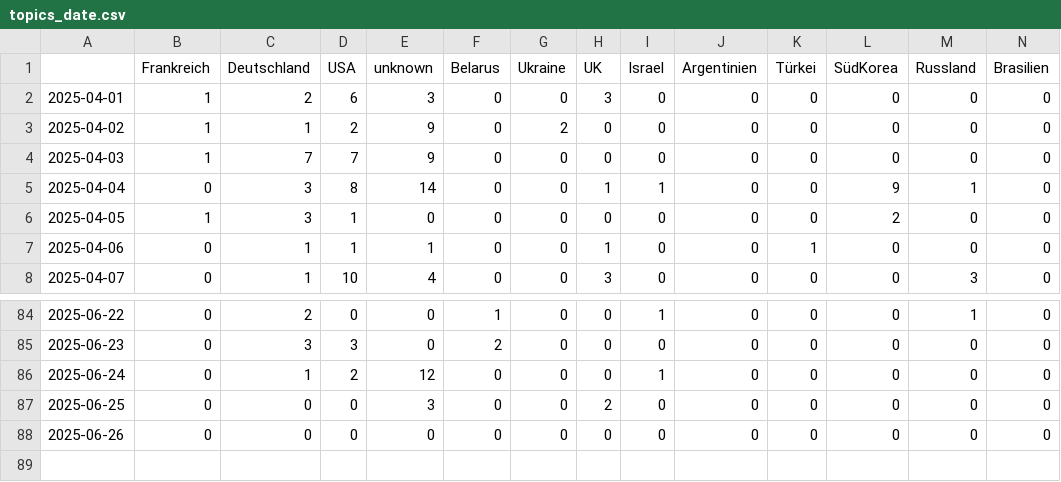
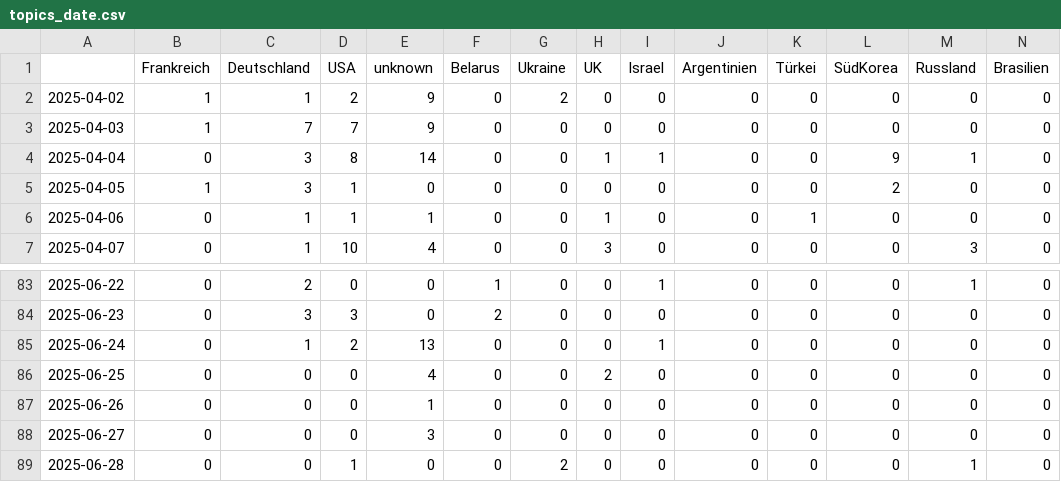
Before and after one commit to pg-ufr-news/winterIsComing, a CSV file: csv/topics_date.csv, drawn as a sheet; only a part is shown, gaps mark what is left out; removed rows and columns are numbered as before the commit, all else as after; rows hold the shown columns only; the diff names each change by its address in the sheet, - before the commit and + after, or states it on an @@ line.

```diff
--- a/csv/topics_date.csv
+++ b/csv/topics_date.csv
-row 2: 2025-04-01 | 1 | 2 | 6 | 3 | 0 | 0 | 3 | 0 | 0 | 0 | 0 | 0 | 0
-E85 (unknown): 12
+E85 (unknown): 13
-E86 (unknown): 3
+E86 (unknown): 4
-E87 (unknown): 0
+E87 (unknown): 1
+row 88: 2025-06-27 | 0 | 0 | 0 | 3 | 0 | 0 | 0 | 0 | 0 | 0 | 0 | 0 | 0
+row 89: 2025-06-28 | 0 | 0 | 1 | 0 | 0 | 2 | 0 | 0 | 0 | 0 | 0 | 1 | 0
```
Also changed, not shown: 4 other files.
